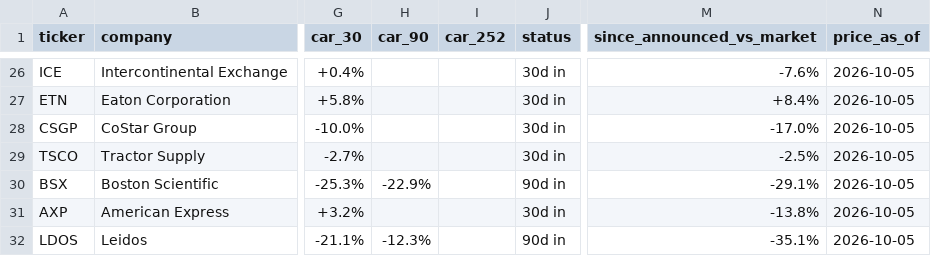
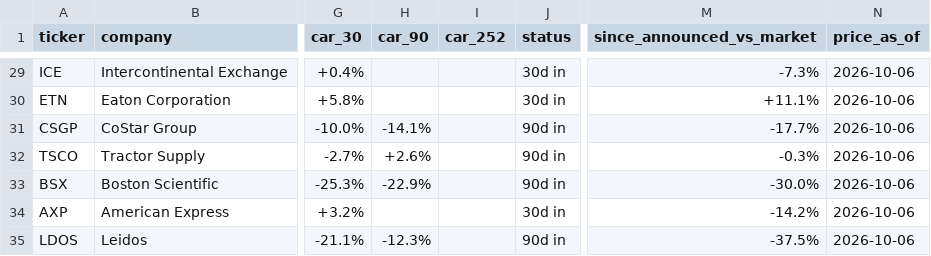
Before and after one commit to DealmakersDigest/deal-ledger, a CSV file: ledger.csv, drawn as a sheet; only a part is shown, gaps mark what is left out; addresses are those after the commit; the diff covers the shown part only; the diff names each change by its address in the sheet, - before the commit and + after, or states it on an @@ line.

```diff
--- a/ledger.csv
+++ b/ledger.csv
-M29 (since_announced_vs_market): -7.6%
+M29 (since_announced_vs_market): -7.3%
-N29:N35 (price_as_of): 2026-10-05
+N29:N35 (price_as_of): 2026-10-06
-M30 (since_announced_vs_market): +8.4%
+M30 (since_announced_vs_market): +11.1%
-H31 (car_90): (empty)
+H31 (car_90): -14.1%
-J31:J32 (status): 30d in
+J31:J32 (status): 90d in
-M31 (since_announced_vs_market): -17.0%
+M31 (since_announced_vs_market): -17.7%
-H32 (car_90): (empty)
+H32 (car_90): +2.6%
-M32 (since_announced_vs_market): -2.5%
+M32 (since_announced_vs_market): -0.3%
-M33 (since_announced_vs_market): -29.1%
+M33 (since_announced_vs_market): -30.0%
-M34 (since_announced_vs_market): -13.8%
+M34 (since_announced_vs_market): -14.2%
-M35 (since_announced_vs_market): -35.1%
+M35 (since_announced_vs_market): -37.5%
```
Also changed, not shown: 3 added rows and 45 edited cells elsewhere in this file, 3 other files.
